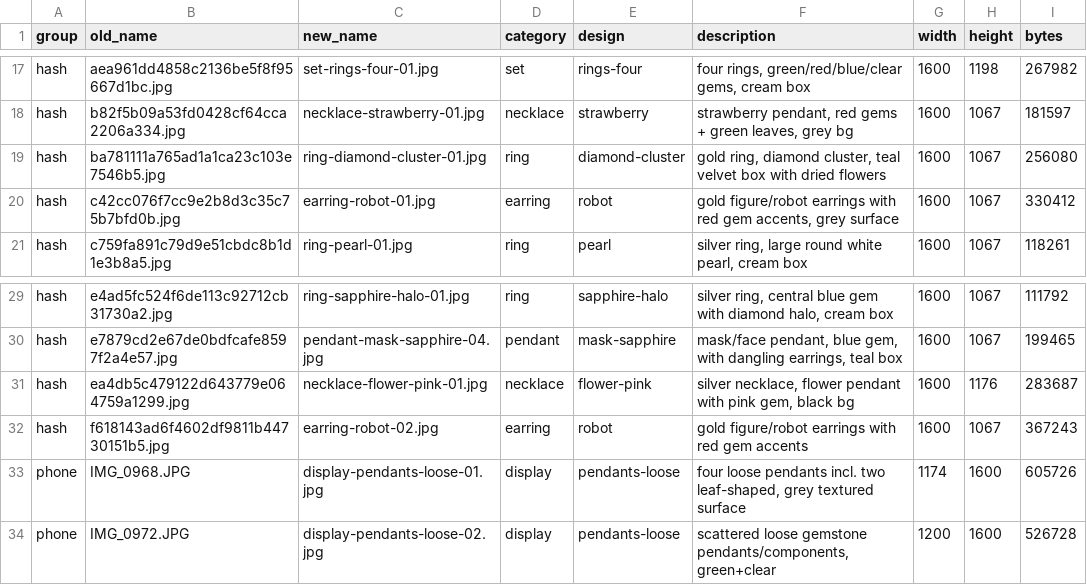
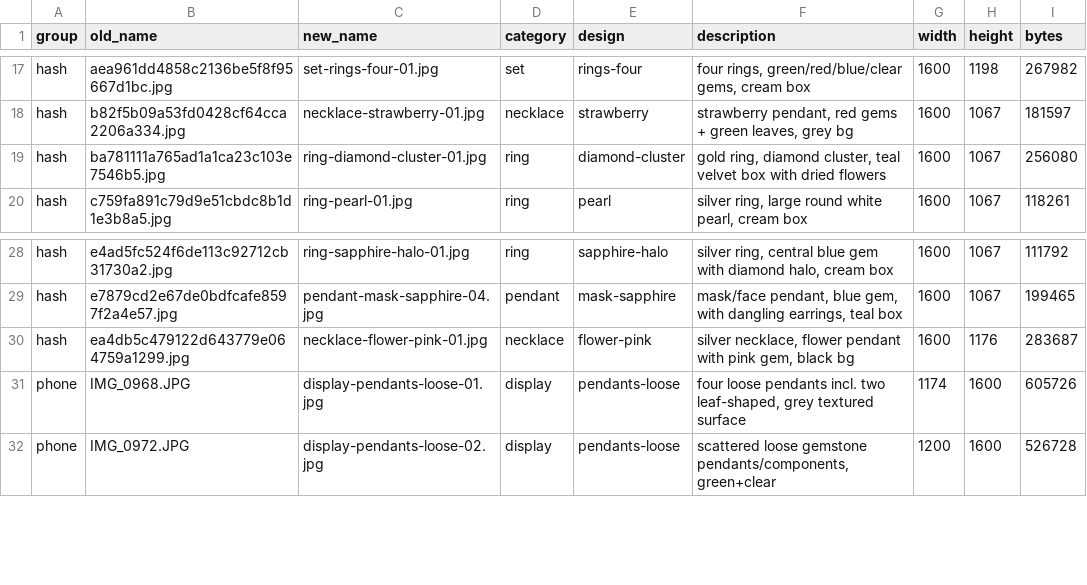
Before and after one commit to terrygzhou/emfines-site, a CSV file: public/assets/_manifest.csv, drawn as a sheet; only a part is shown, gaps mark what is left out; the diff names each change by its address in the sheet, - before the commit and + after, or states it on an @@ line.

Commit message:
gallery: remove earring-robot-01/02.jpg (user request)

```diff
--- a/public/assets/_manifest.csv
+++ b/public/assets/_manifest.csv
-row 20: hash | c42cc076f7cc9e2b8d3c35c75b7bfd0b.jpg | earring-robot-01.jpg | earring | robot | gold figure/robot earrings with red gem accents, grey surface | 1600 | 1067 | 330412
-row 32: hash | f618143ad6f4602df9811b44730151b5.jpg | earring-robot-02.jpg | earring | robot | gold figure/robot earrings with red gem accents | 1600 | 1067 | 367243
```
Also changed, not shown: 2 other files.
